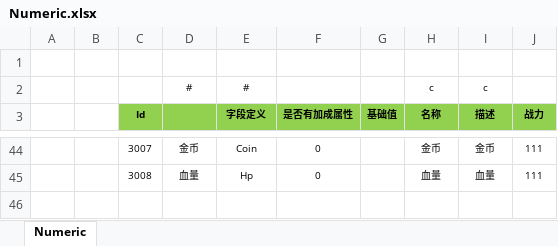
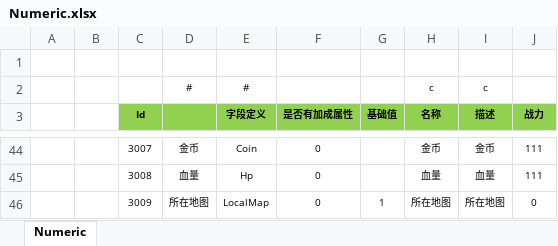
Before and after one commit to liaoshen2007/ET-SCNUET8, an Excel workbook: Excel/Numeric.xlsx, sheet Numeric, drawn as a sheet; only a part is shown, gaps mark what is left out; values as stored, in another font and other column widths than the file's, no borders; the diff names each change by its address in the sheet, - before the commit and + after, or states it on an @@ line.

Commit message:
string mapindex ="Map"+ numeric.GetAsInt(NumericType.LocalMap);出错。现在可以使用角色来完成登录，但是有BUG

```diff
--- a/Excel/Numeric.xlsx (sheet Numeric)
+++ b/Excel/Numeric.xlsx (sheet Numeric)
+row 46:  |  | 3009 | 所在地图 | LocalMap | 0 | 1 | 所在地图 | 所在地图 | 0
```
Also changed, not shown: 13 other files.
